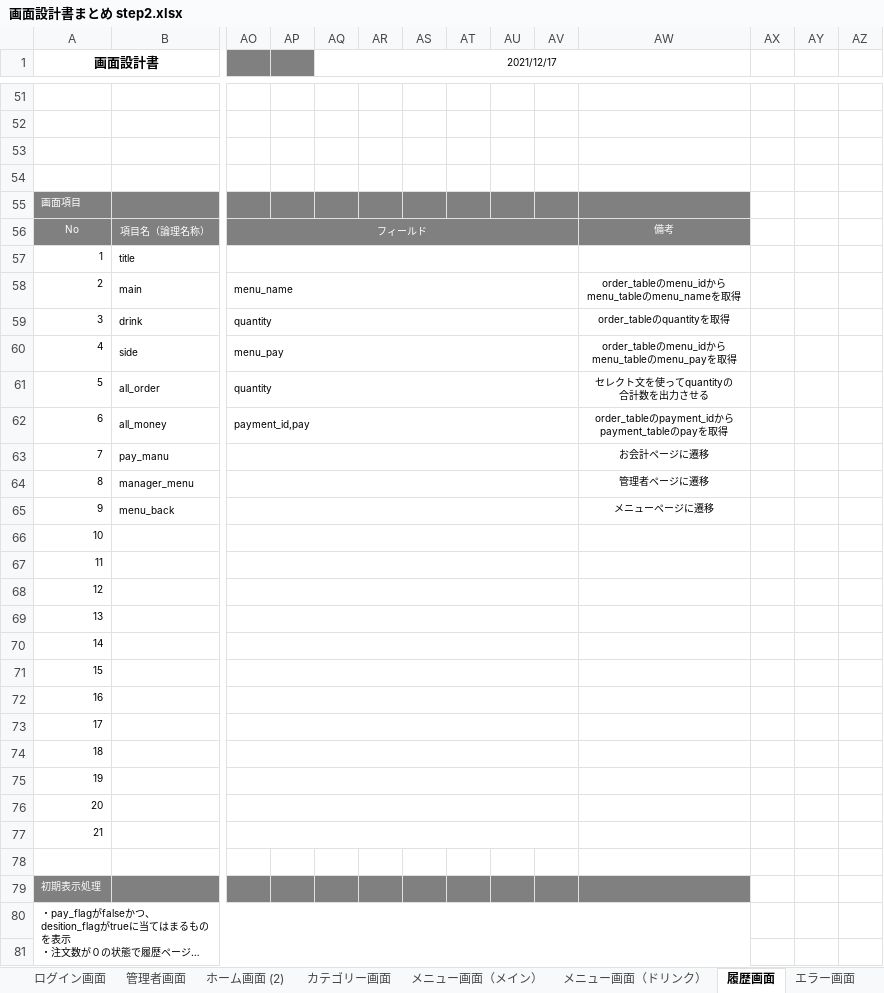
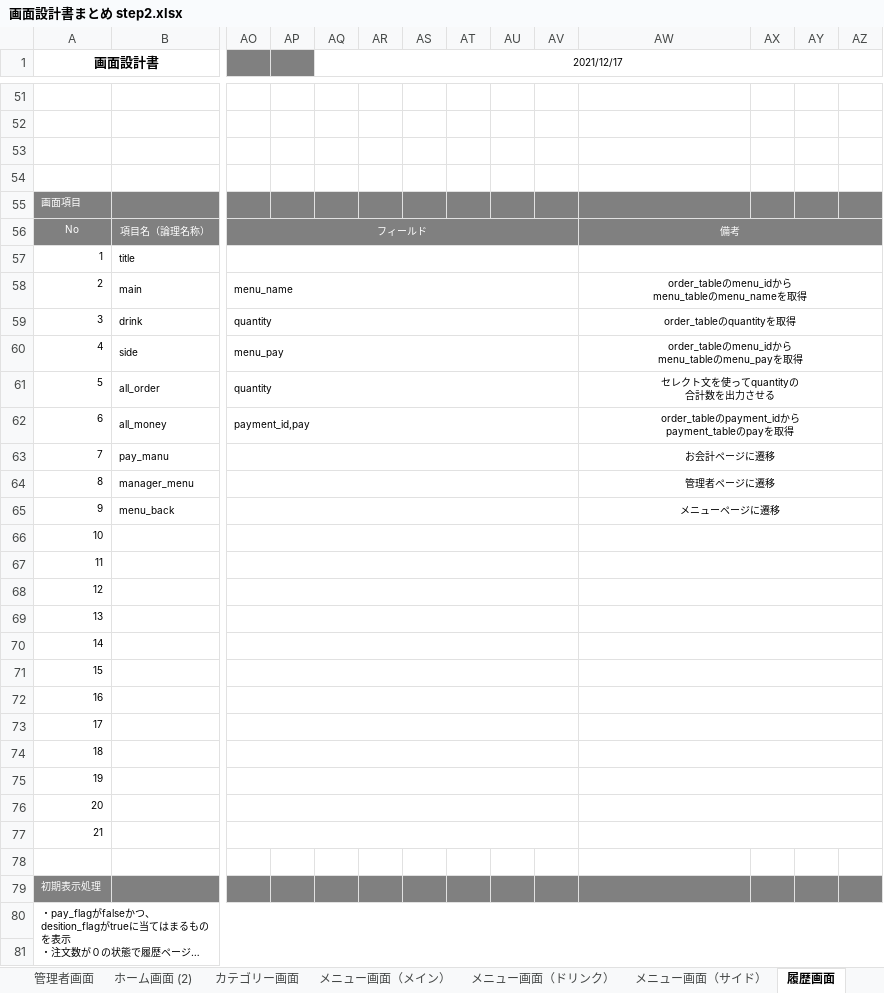
Before and after one commit to satotodob/D_Group_project, an Excel workbook: 設計書類_レビュー前/画面設計書/画面設計書step2/画面設計書まとめ step2.xlsx, sheet 履歴画面, drawn as a sheet; only a part is shown, gaps mark what is left out; long unchanged cells end in …; values as stored, in another font and other column widths than the file's, no borders; charts and pictures not drawn; removed rows and columns are numbered as before the commit, all else as after; the diff covers the shown part only; the diff names each change by its address in the sheet, - before the commit and + after, or states it on an @@ line.

```diff
--- a/設計書類_レビュー前/画面設計書/画面設計書step2/画面設計書まとめ step2.xlsx (sheet 履歴画面)
+++ b/設計書類_レビュー前/画面設計書/画面設計書step2/画面設計書まとめ step2.xlsx (sheet 履歴画面)
+sheet tab: メニュー画面（サイド）
-AQ1:AW1 merged
+AQ1:AZ1 merged
-AX55:AZ56 fill: none
+AX55:AZ56 fill: #808080
+AW56:AZ56 merged
+AW57:AZ57 merged
+AW58:AZ58 merged
+AW59:AZ59 merged
+AW60:AZ60 merged
+AW61:AZ61 merged
+AW62:AZ62 merged
+AW63:AZ63 merged
+AW64:AZ64 merged
+AW65:AZ65 merged
+AW66:AZ66 merged
+AW67:AZ67 merged
+AW68:AZ68 merged
+AW69:AZ69 merged
+AW70:AZ70 merged
+AW71:AZ71 merged
+AW72:AZ72 merged
+AW73:AZ73 merged
+AW74:AZ74 merged
+AW75:AZ75 merged
+AW76:AZ76 merged
+AW77:AZ77 merged
-AX79:AZ79 fill: none
+AX79:AZ79 fill: #808080
-A80:AW82 merged
+A80:AZ82 merged
```
Also changed, not shown: 2 edited cells, cell formats and merged cells elsewhere in this sheet, sheet 注文確定, other sheet tabs, charts or pictures.
